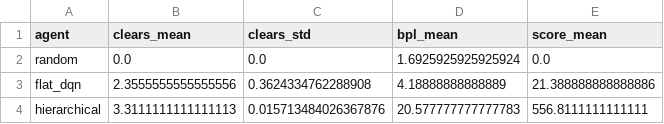
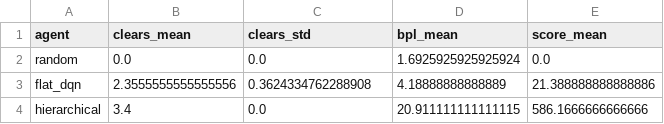
Before and after one commit to Mycsina/si2-breakout, a CSV file: checkpoints/comparison.csv, drawn as a sheet.

Commit message:
results: SMDP trained to convergence via early stopping (clears 3.31 -> 3.40)
Early stopping ran the SMDP agent to 130k options (peak ~80k) then halted on plateau;
best-eval checkpoint kept as online_final.pt. Held-out comparison (30 ep x 3 seeds):
clears 3.31 -> 3.40 (zero cross-seed variance), bricks/life 20.58 -> 20.91, score
556.8 -> 586.2. README sec 8/9 refreshed with the converged curve + early-stop details.
New best 24-dim checkpoint + curve + comparison.csv.

```diff
--- a/checkpoints/comparison.csv
+++ b/checkpoints/comparison.csv
@@ -3,2 +3,2 @@ random,0.0,0.0,1.6925925925925924,0.0
 flat_dqn,2.3555555555555556,0.3624334762288908,4.18888888888889,21.388888888888886
-hierarchical,3.3111111111111113,0.015713484026367876,20.577777777777783,556.8111111111111
+hierarchical,3.4,0.0,20.911111111111115,586.1666666666666
```
Also changed, not shown: 4 other files.
